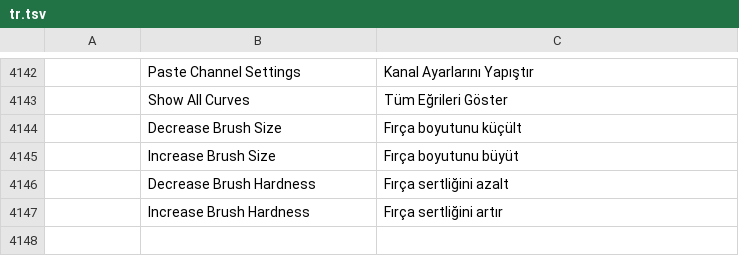
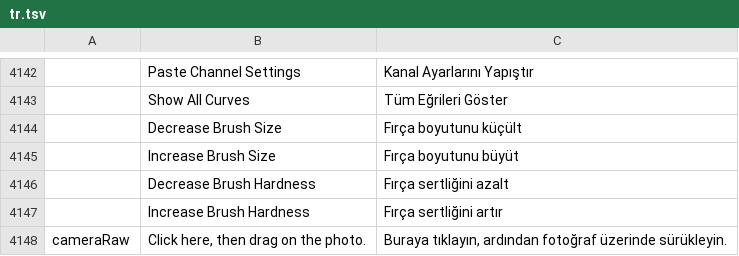
Before and after one commit to tylermcm/photocraft, a TSV file: crates/ui-egui/src/i18n/tr.tsv, drawn as a sheet; only a part is shown, gaps mark what is left out; the diff names each change by its address in the sheet, - before the commit and + after, or states it on an @@ line.

```diff
--- a/crates/ui-egui/src/i18n/tr.tsv
+++ b/crates/ui-egui/src/i18n/tr.tsv
+row 4148: cameraRaw | Click here, then drag on the photo. | Buraya tıklayın, ardından fotoğraf üzerinde sürükleyin.
```
Also changed, not shown: crates/ui-egui/src/i18n/el.tsv, crates/ui-egui/src/i18n/ja.tsv, 28 other files.
